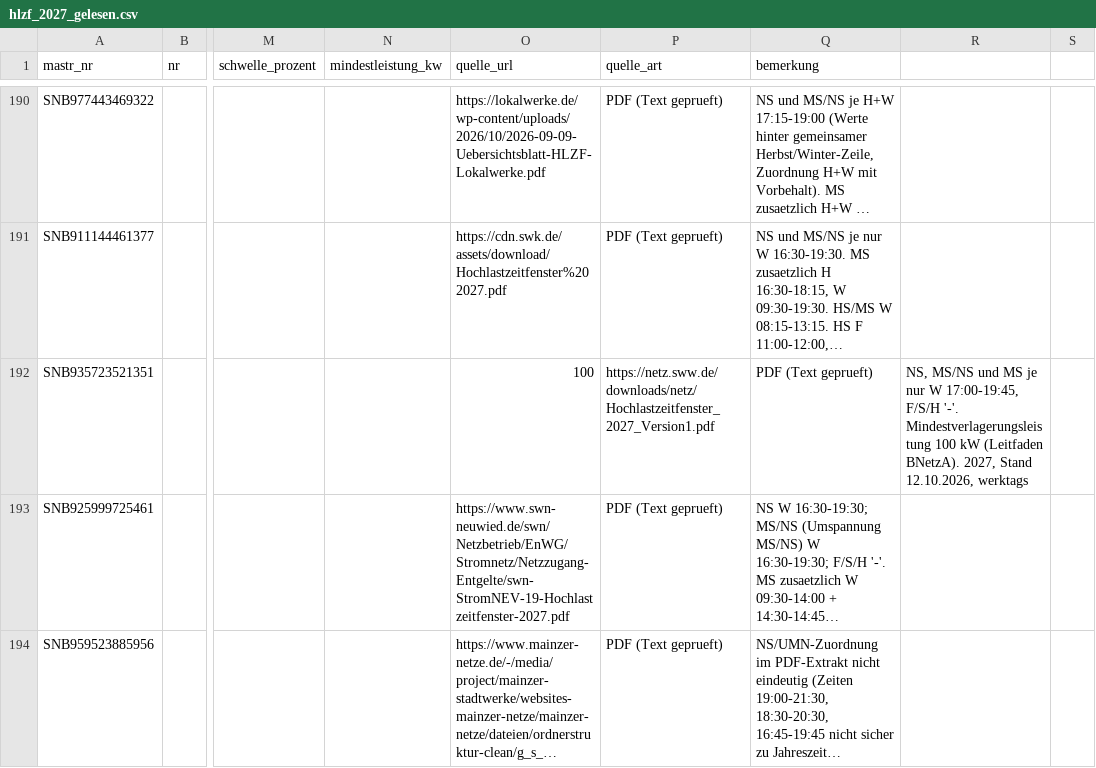
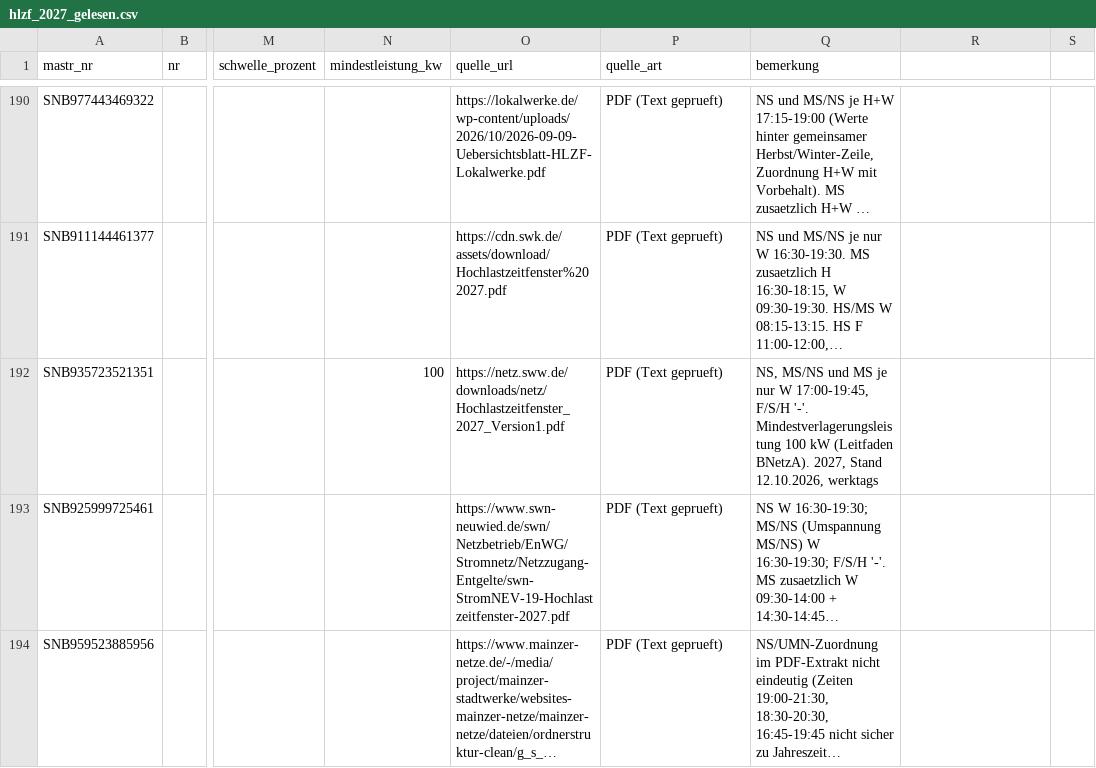
Before and after one commit to buelentd/netzentgelte-strom, a CSV file: ergebnis/hlzf/hlzf_2027_gelesen.csv, drawn as a sheet; only a part is shown, gaps mark what is left out; long unchanged cells end in …; the diff covers the shown part only; the diff names each change by its address in the sheet, - before the commit and + after, or states it on an @@ line.

```diff
--- a/ergebnis/hlzf/hlzf_2027_gelesen.csv
+++ b/ergebnis/hlzf/hlzf_2027_gelesen.csv
-N192 (mindestleistung_kw): (empty)
+N192 (mindestleistung_kw): 100
-O192 (quelle_url): 100
+O192 (quelle_url): https://netz.sww.de/downloads/netz/Hochlastzeitfenster_2027_Version1.pdf
-P192 (quelle_art): https://netz.sww.de/downloads/netz/Hochlastzeitfenster_2027_Version1.pdf
+P192 (quelle_art): PDF (Text geprueft)
-Q192 (bemerkung): PDF (Text geprueft)
+Q192 (bemerkung): NS, MS/NS und MS je nur W 17:00-19:45, F/S/H '-'. Mindestverlagerungsleistung 100 kW (Leitfaden BNetzA). 2027, Stand 12.10.2026, werktags
-R192: NS, MS/NS und MS je nur W 17:00-19:45, F/S/H '-'. Mindestverlagerungsleistung 100 kW (Leitfaden BNetzA). 2027, Stand 12.10.2026, werktags
+R192: (empty)
```
Also changed, not shown: 42 edited cells elsewhere in this file, lauf/nutzer_hinweise.csv.
